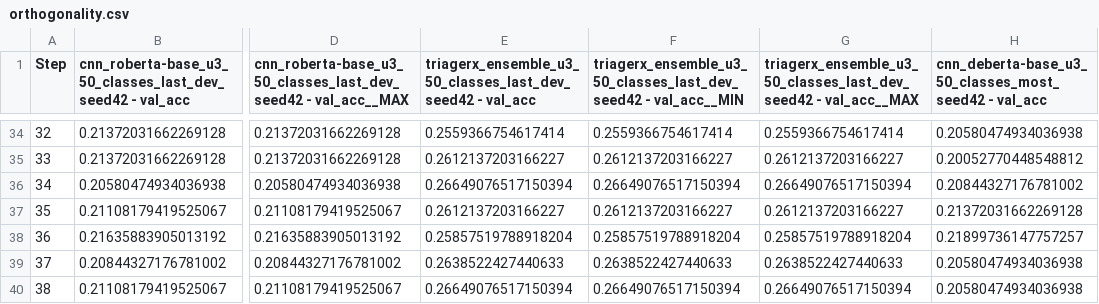
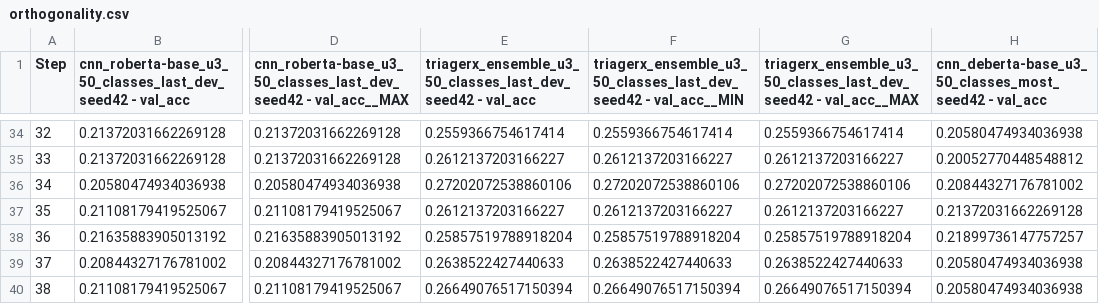
Before and after one commit to afifaniks/triagerX, a CSV file: notebook/orthogonality.csv, drawn as a sheet; only a part is shown, gaps mark what is left out; the diff names each change by its address in the sheet, - before the commit and + after, or states it on an @@ line.

```diff
--- a/notebook/orthogonality.csv
+++ b/notebook/orthogonality.csv
-E36: 0.26649076517150394
+E36: 0.27202072538860106
-F36: 0.26649076517150394
+F36: 0.27202072538860106
-G36: 0.26649076517150394
+G36: 0.27202072538860106
```
Also changed, not shown: notebook/time_factor.csv, 4 other files.
